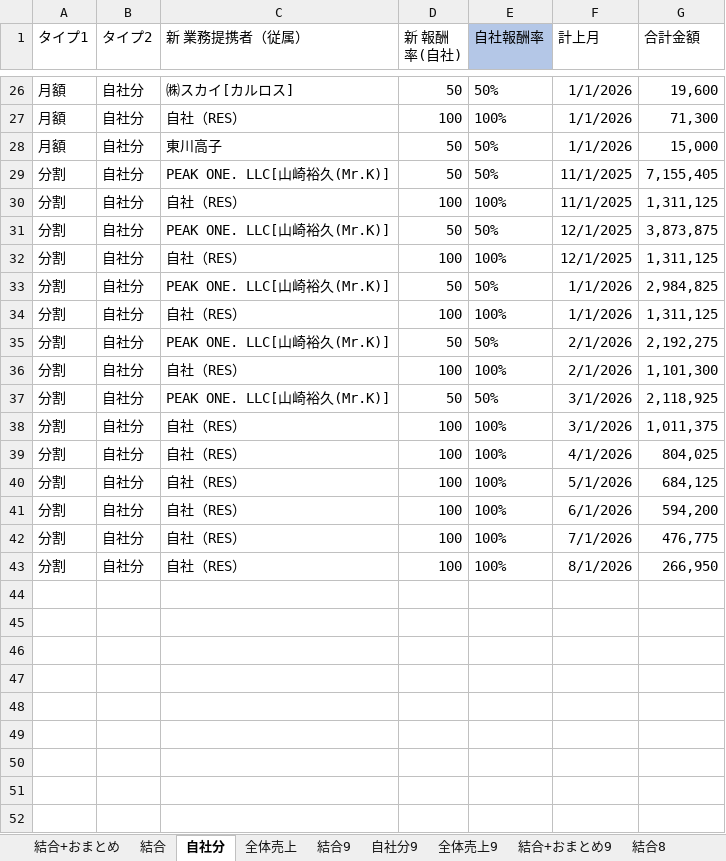
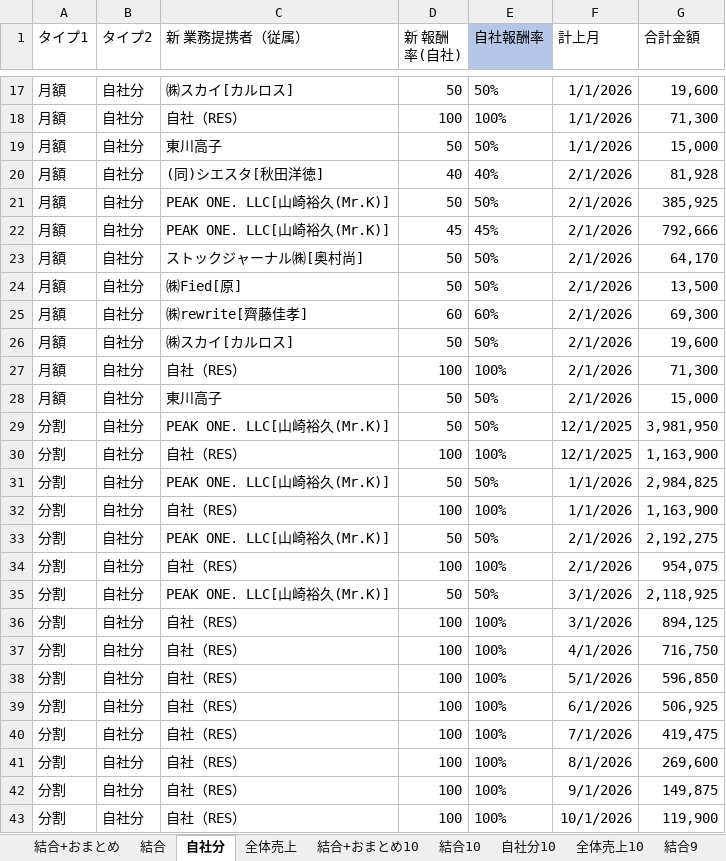
Before and after one commit to resazm/RES, an Excel workbook: 月額_分割統合.xlsx, sheet 自社分, drawn as a sheet; only a part is shown, gaps mark what is left out; values as stored, in another font and other column widths than the file's, no borders; addresses are those after the commit; the diff covers the shown part only; the diff names each change by its address in the sheet, - before the commit and + after, or states it on an @@ line.

```diff
--- a/月額_分割統合.xlsx (sheet 自社分)
+++ b/月額_分割統合.xlsx (sheet 自社分)
+sheet tab: 結合+おまとめ10
+sheet tab: 結合10
+sheet tab: 自社分10
+sheet tab: 全体売上10
+row 20: 月額 | 自社分 | (同)シエスタ[秋田洋徳] | 40 | 40% | 2/1/2026 | 81,928
-A21 (タイプ1): 分割
+A21 (タイプ1): 月額
-F21 (計上月): 11/1/2025
+F21 (計上月): 2/1/2026
-G21 (合計金額): 7,155,405
+G21 (合計金額): 385,925
+row 22: 月額 | 自社分 | PEAK ONE. LLC[山崎裕久(Mr.K)] | 45 | 45% | 2/1/2026 | 792,666
+row 23: 月額 | 自社分 | ストックジャーナル㈱[奥村尚] | 50 | 50% | 2/1/2026 | 64,170
+row 24: 月額 | 自社分 | ㈱Fied[原] | 50 | 50% | 2/1/2026 | 13,500
+row 25: 月額 | 自社分 | ㈱rewrite[齊藤佳孝] | 60 | 60% | 2/1/2026 | 69,300
+row 26: 月額 | 自社分 | ㈱スカイ[カルロス] | 50 | 50% | 2/1/2026 | 19,600
-A27 (タイプ1): 分割
+A27 (タイプ1): 月額
-F27 (計上月): 11/1/2025
+F27 (計上月): 2/1/2026
-G27 (合計金額): 1,311,125
+G27 (合計金額): 71,300
+row 28: 月額 | 自社分 | 東川高子 | 50 | 50% | 2/1/2026 | 15,000
-G29 (合計金額): 3,873,875
+G29 (合計金額): 3,981,950
-G30 (合計金額): 1,311,125
+G30 (合計金額): 1,163,900
-G32 (合計金額): 1,311,125
+G32 (合計金額): 1,163,900
-G34 (合計金額): 1,101,300
+G34 (合計金額): 954,075
-G36 (合計金額): 1,011,375
+G36 (合計金額): 894,125
-G37 (合計金額): 804,025
+G37 (合計金額): 716,750
-G38 (合計金額): 684,125
+G38 (合計金額): 596,850
-G39 (合計金額): 594,200
+G39 (合計金額): 506,925
-G40 (合計金額): 476,775
+G40 (合計金額): 419,475
-G41 (合計金額): 266,950
+G41 (合計金額): 269,600
+row 42: 分割 | 自社分 | 自社（RES） | 100 | 100% | 9/1/2026 | 149,875
+row 43: 分割 | 自社分 | 自社（RES） | 100 | 100% | 10/1/2026 | 119,900
```
Also changed, not shown: 9 removed rows and 6 edited cells elsewhere in this sheet, sheet 結合+おまとめ, sheet 結合, sheet 全体売上, formulas that keep their value, 8期9期売上データ.xlsx, PEAKONEおまとめ.xlsx, 3 other files.
